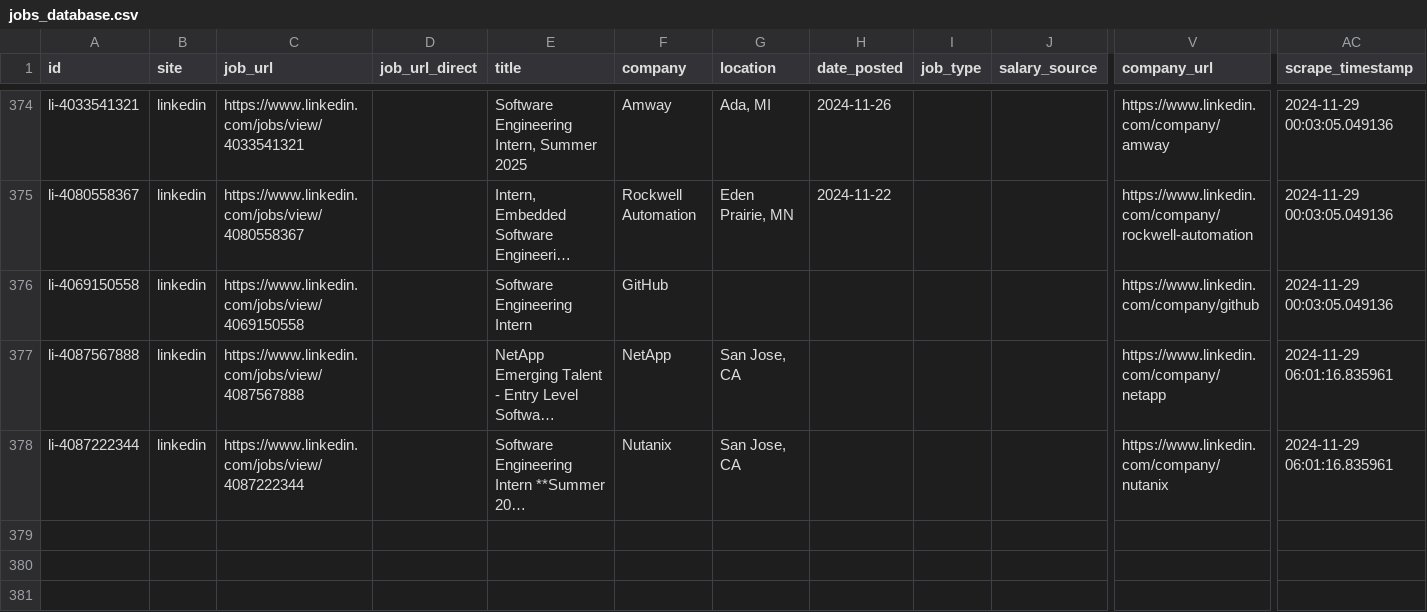
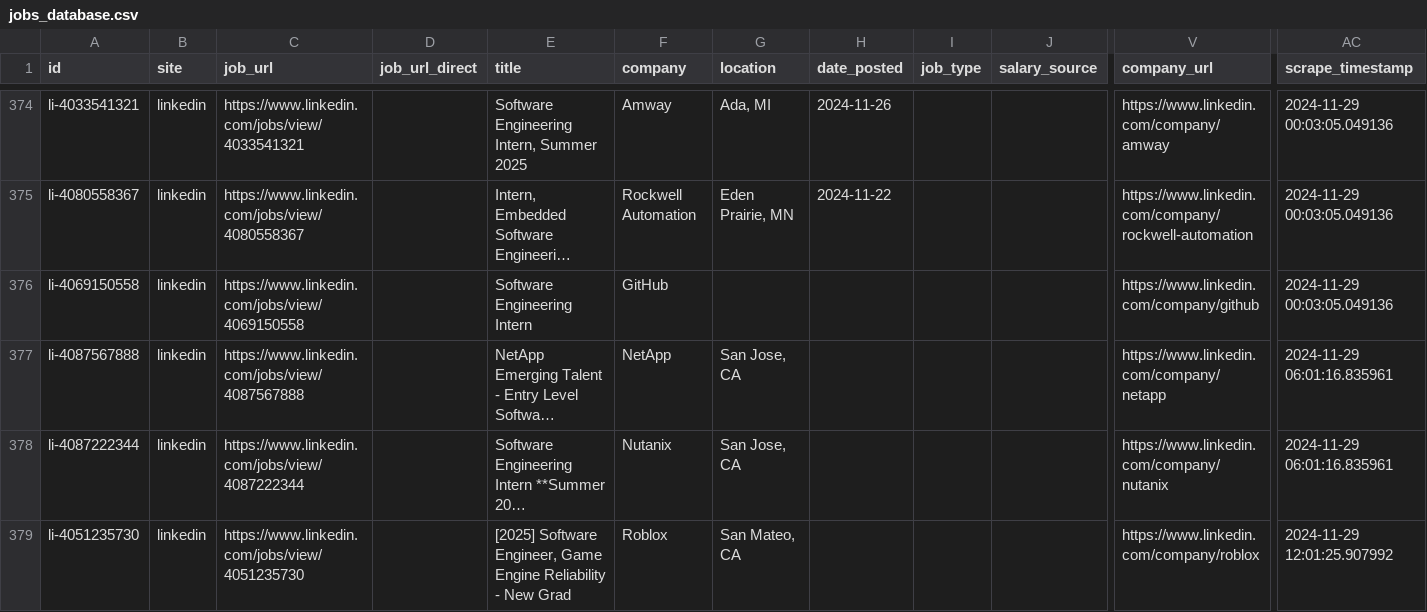
Before and after one commit to edwarddgao/swe-jobs, a CSV file: jobs_database.csv, drawn as a sheet; only a part is shown, gaps mark what is left out; long unchanged cells end in …; rows hold the shown columns only; the diff names each change by its address in the sheet, - before the commit and + after, or states it on an @@ line.

Commit message:
Update job database: +1 new jobs, total 378

```diff
--- a/jobs_database.csv
+++ b/jobs_database.csv
+row 379: li-4051235730 | linkedin | https://www.linkedin.com/jobs/view/4051235730 |  | [2025] Software Engineer, Game Engine Reliability - New Grad | Roblox | San Mateo, CA |  |  |  | https://www.linkedin.com/company/roblox | 2024-11-29 12:01:25.907992
```
Also changed, not shown: 1 other file.
